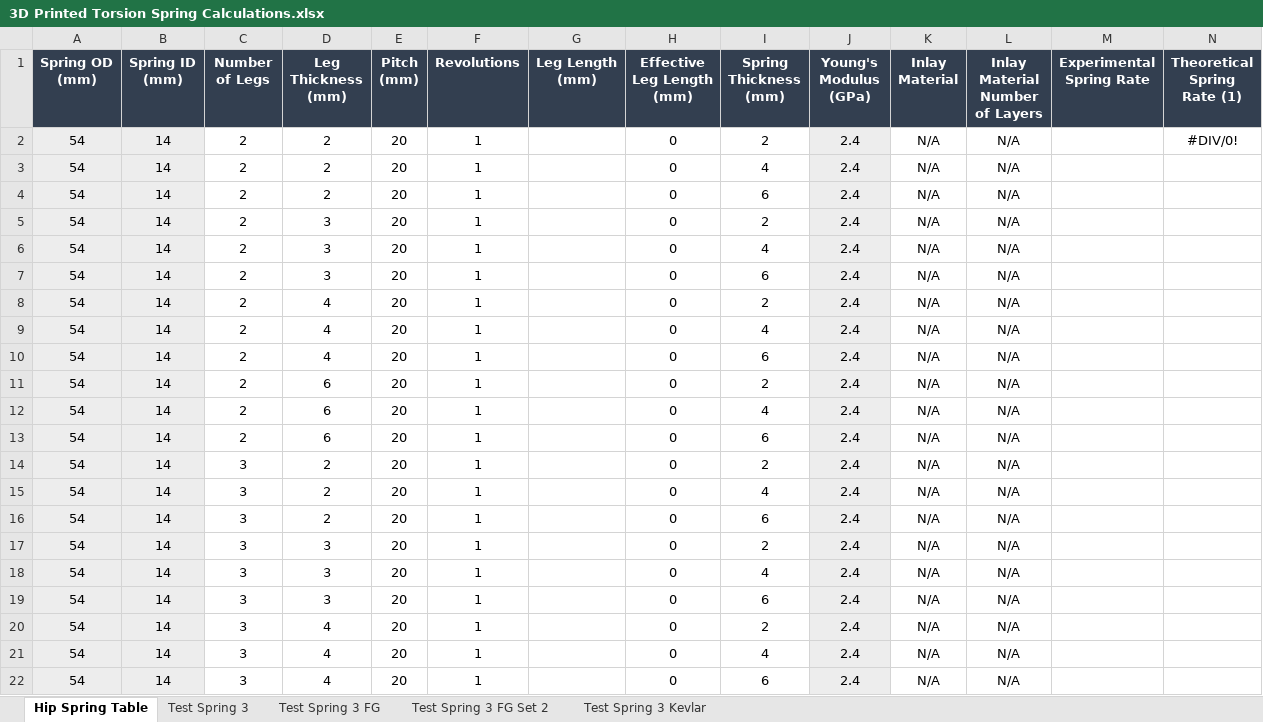
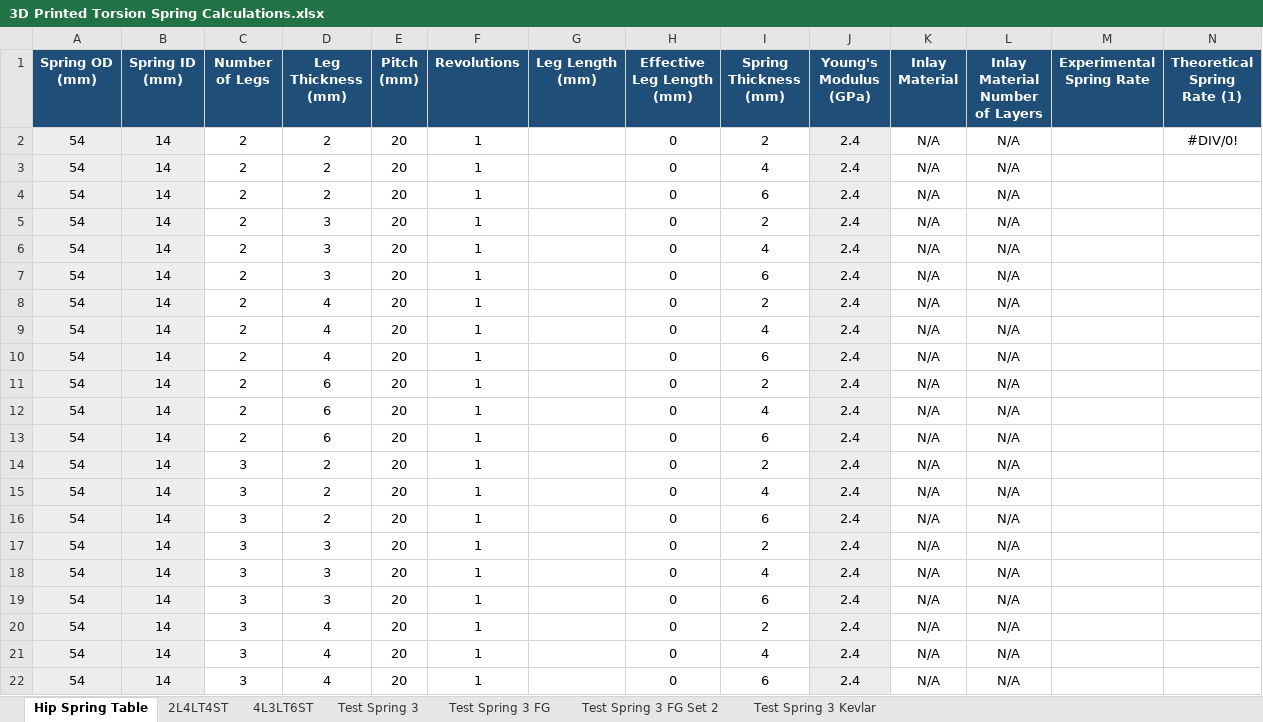
Before and after one commit to Agile-and-Adaptive-Robotics/Quadruped_Robot, an Excel workbook: CAD_Mechanical/AARL_QR-Quadruped/AARL_QR_FR-Frame/InProgress/Haonan/AARL_QR_FR_LE_BI_BL-Back_Left_new/Adjustable Spiral Torsion Spring/3D Printed Torsion Spring Calculations.xlsx, sheet Hip Spring Table, drawn as a sheet; only a part is shown; values as stored, in another font and other column widths than the file's, no borders; the diff covers the shown part only; the diff names each change by its address in the sheet, - before the commit and + after, or states it on an @@ line.

Commit message:
spring rate calculations
update

```diff
--- a/CAD_Mechanical/AARL_QR-Quadruped/AARL_QR_FR-Frame/InProgress/Haonan/AARL_QR_FR_LE_BI_BL-Back_Left_new/Adjustable Spiral Torsion Spring/3D Printed Torsion Spring Calculations.xlsx (sheet Hip Spring Table)
+++ b/CAD_Mechanical/AARL_QR-Quadruped/AARL_QR_FR-Frame/InProgress/Haonan/AARL_QR_FR_LE_BI_BL-Back_Left_new/Adjustable Spiral Torsion Spring/3D Printed Torsion Spring Calculations.xlsx (sheet Hip Spring Table)
+sheet tab: 2L4LT4ST
+sheet tab: 4L3LT6ST
-A1:N1 fill: #333F50
+A1:N1 fill: #1F4E79
```
Also changed, not shown: cell formats elsewhere in this sheet, charts or pictures.
